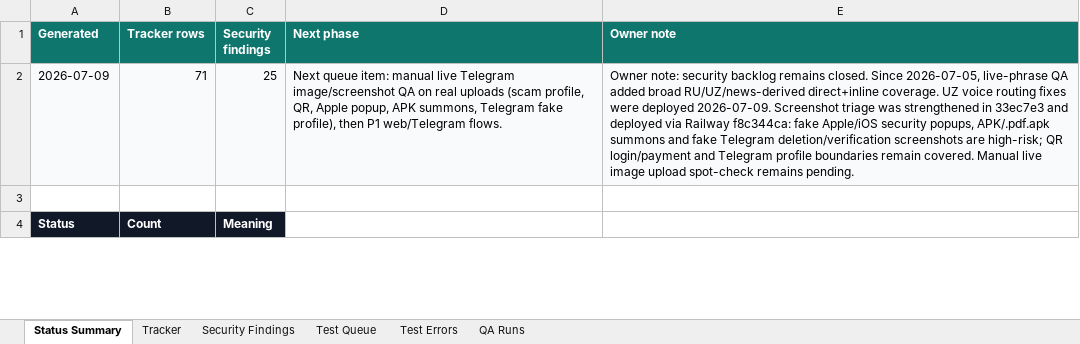
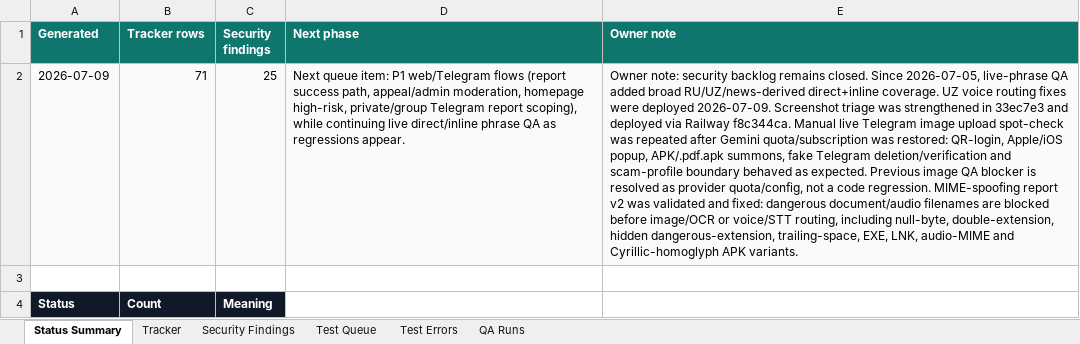
Before and after one commit to Web-pixel-creator/Scam-guard-Main, an Excel workbook: ai_docs/FEATURE_USER_STORY_TRACKER.xlsx, sheet Status Summary, drawn as a sheet; only a part is shown; values as stored, in another font and other column widths than the file's, no borders; the diff names each change by its address in the sheet, - before the commit and + after, or states it on an @@ line.

Commit message:
fix(telegram): block dangerous MIME-spoofed filenames

```diff
--- a/ai_docs/FEATURE_USER_STORY_TRACKER.xlsx (sheet Status Summary)
+++ b/ai_docs/FEATURE_USER_STORY_TRACKER.xlsx (sheet Status Summary)
-D2 (Next phase): …queue item: manual live Telegram image/screenshot QA on real uploads (scam profile, QR, Apple popup, APK summons, Telegram fake profile), then P1 web/Telegram flows.
+D2 (Next phase): …queue item: P1 web/Telegram flows (report success path, appeal/admin moderation, homepage high-risk, private/group Telegram report scoping), while continuing live direct/inline phrase QA as regressions appear.
-E2 (Owner note): …via Railway f8c344ca: fake Apple/iOS security popups, APK/.pdf.apk summons and fake Telegram deletion/verification screenshots are high-risk; QR login/payment and Telegram profile boundaries remain covered. Manual live image upload spot-check remains pending.
+E2 (Owner note): …via Railway f8c344ca. Manual live Telegram image upload spot-check was repeated after Gemini quota/subscription was restored: QR-login, Apple/iOS popup, APK/.pdf.apk summons, fake Telegram deletion/verification and scam-profile boundary behaved as expected. Previous image QA blocker is resolved as provider quota/config, not a code regression. MIME-spoofing report v2 was validated and fixed: dangerous document/audio filenames are blocked before image/OCR or voice/STT routing, including null-byte, double-extension, hidden dangerous-extension, trailing-space, EXE, LNK, audio-MIME and Cyrillic-homoglyph APK variants.
```
Also changed, not shown: sheet Test Errors, sheet QA Runs, 2 other files.
